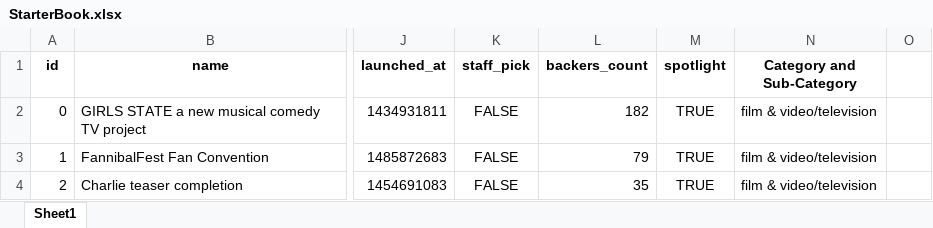
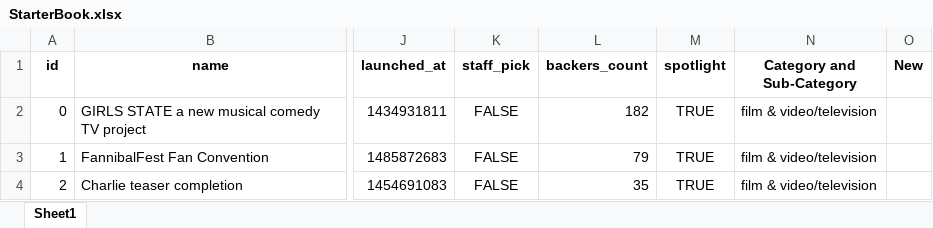
Before and after one commit to brettkfuller/excel-challenge1, an Excel workbook: StarterBook.xlsx, sheet Sheet1, drawn as a sheet; only a part is shown, gaps mark what is left out; values as stored, in another font and other column widths than the file's, no borders; the diff names each change by its address in the sheet, - before the commit and + after, or states it on an @@ line.

Commit message:
add new column

```diff
--- a/StarterBook.xlsx (sheet Sheet1)
+++ b/StarterBook.xlsx (sheet Sheet1)
-O1: (empty)
+O1: New
```
